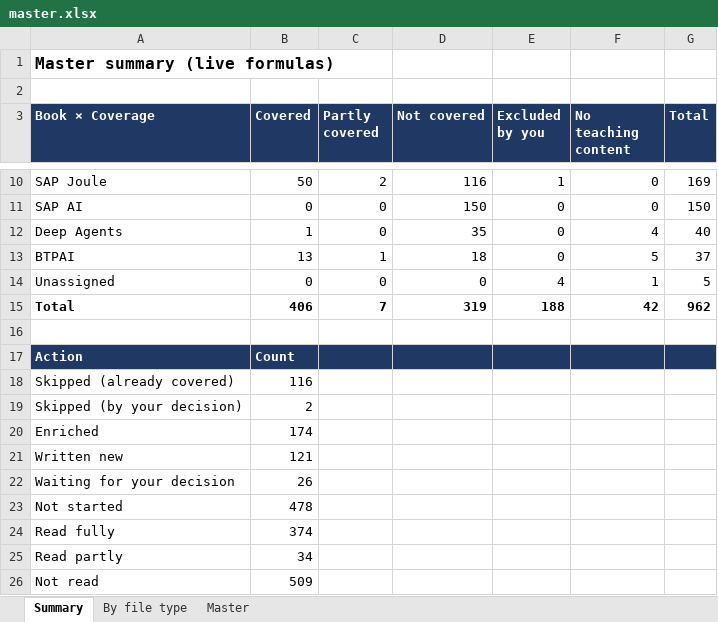
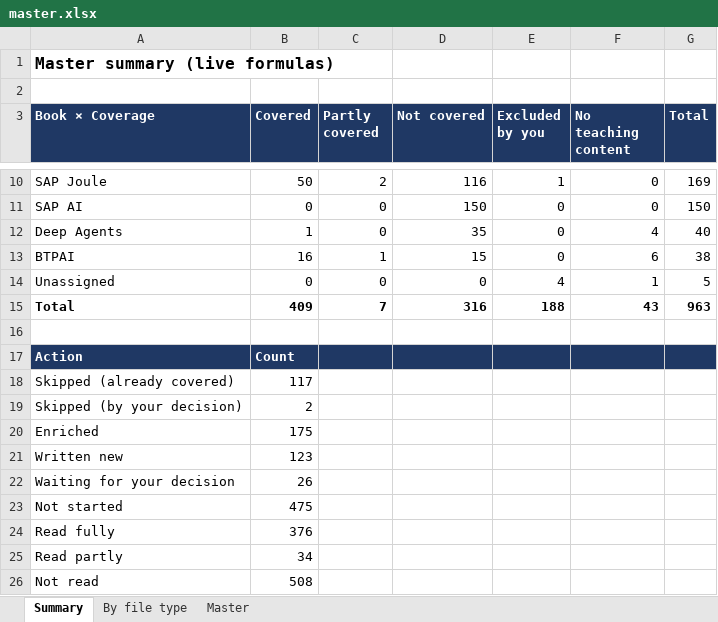
Before and after one commit to kiaanwankhede/MyNotes, an Excel workbook: master/master.xlsx, sheet Summary, drawn as a sheet; only a part is shown, gaps mark what is left out; values as stored, in another font and other column widths than the file's, no borders; the diff names each change by its address in the sheet, - before the commit and + after, or states it on an @@ line.

```diff
--- a/master/master.xlsx (sheet Summary)
+++ b/master/master.xlsx (sheet Summary)
-B13 (Covered): 13
+B13 (Covered): 16
-D13 (Not covered): 18
+D13 (Not covered): 15
-F13 (No teaching content): 5
+F13 (No teaching content): 6
-G13 (Total): 37
+G13 (Total): 38
-B15 (Covered): 406
+B15 (Covered): 409
-D15 (Not covered): 319
+D15 (Not covered): 316
-F15 (No teaching content): 42
+F15 (No teaching content): 43
-G15 (Total): 962
+G15 (Total): 963
-B18 (Covered): 116
+B18 (Covered): 117
-B20 (Covered): 174
+B20 (Covered): 175
-B21 (Covered): 121
+B21 (Covered): 123
-B23 (Covered): 478
+B23 (Covered): 475
-B24 (Covered): 374
+B24 (Covered): 376
-B26 (Covered): 509
+B26 (Covered): 508
```
Also changed, not shown: sheet Master, sheet By file type, 22 other files.
